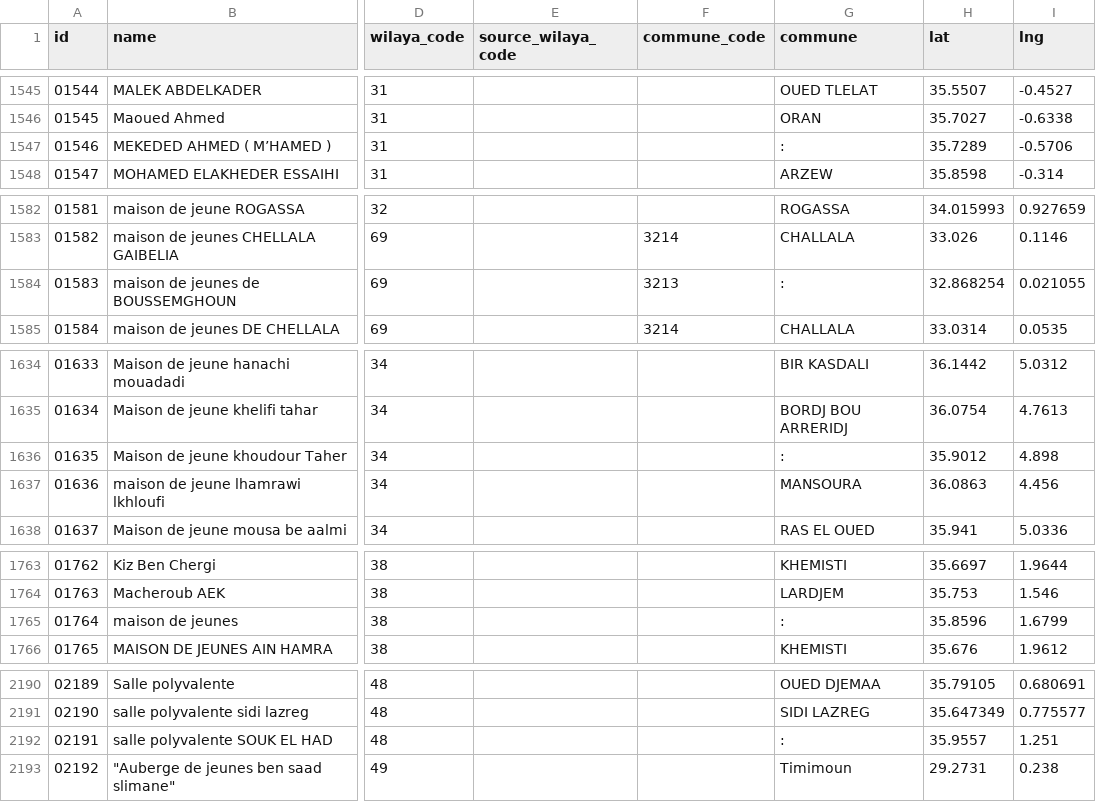
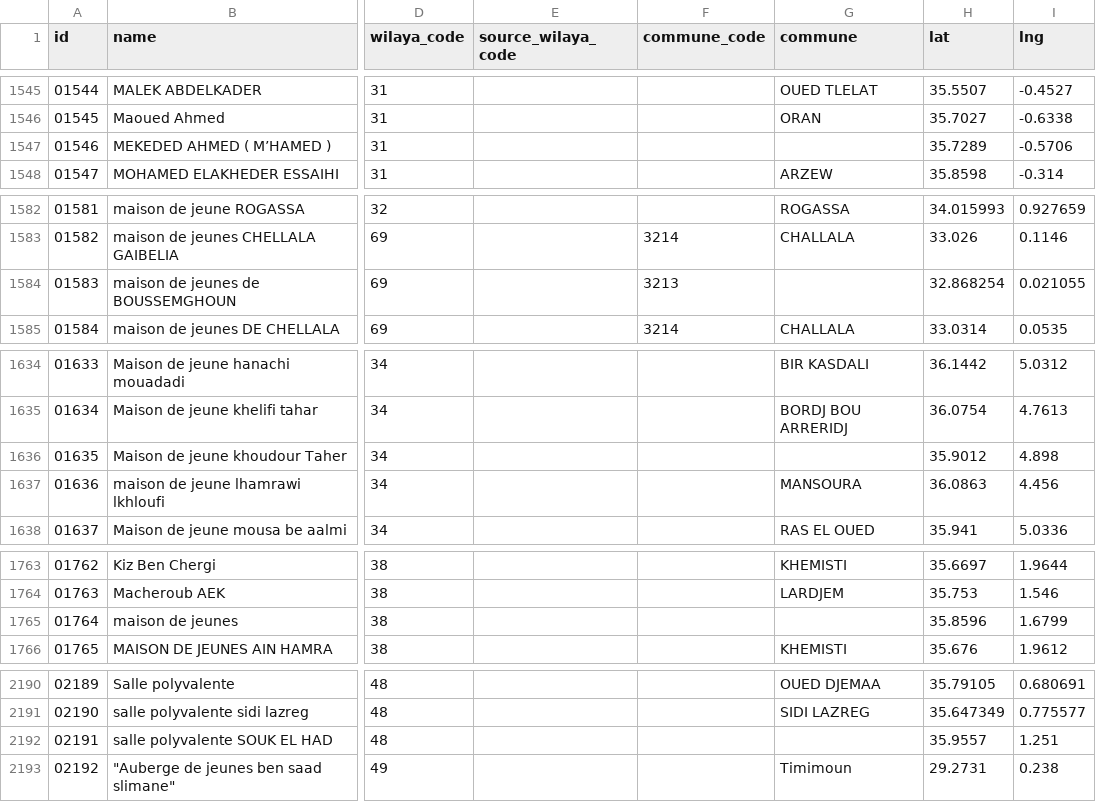
Before and after one commit to yasserstudio/geoalgeria, a CSV file: packages/jeunesse/data/csv/institutions.csv, drawn as a sheet; only a part is shown, gaps mark what is left out; the diff covers the shown part only; the diff names each change by its address in the sheet, - before the commit and + after, or states it on an @@ line.

```diff
--- a/packages/jeunesse/data/csv/institutions.csv
+++ b/packages/jeunesse/data/csv/institutions.csv
-G1547 (commune): :
+G1547 (commune): (empty)
-G1584 (commune): :
+G1584 (commune): (empty)
-G1636 (commune): :
+G1636 (commune): (empty)
-G1765 (commune): :
+G1765 (commune): (empty)
-G2192 (commune): :
+G2192 (commune): (empty)
```
Also changed, not shown: 24 edited cells elsewhere in this file, 21 other files.
